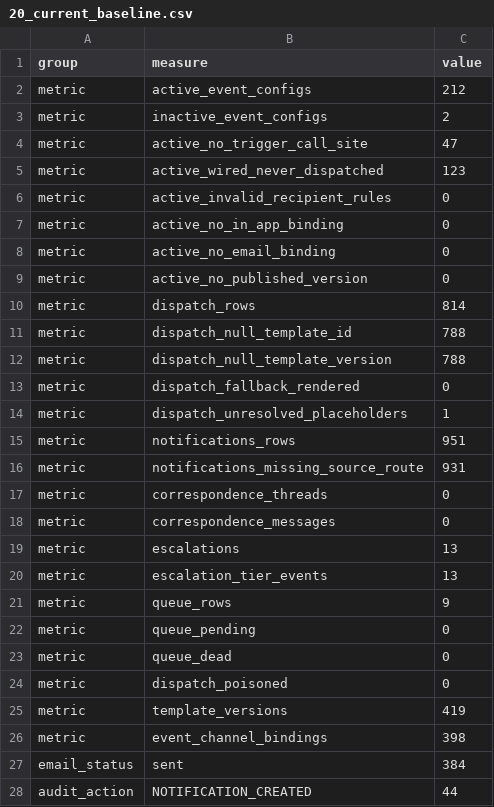
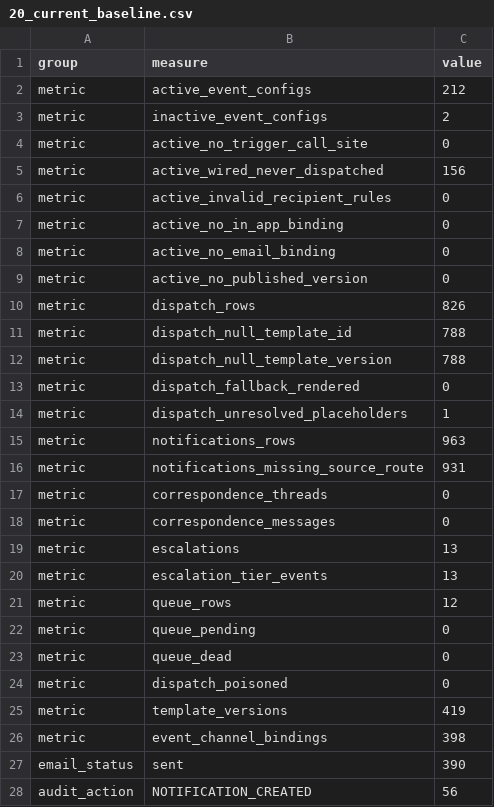
Before and after one commit to miplnoida/unified-license-hub, a CSV file: docs/verification/notifications/20_current_baseline.csv, drawn as a sheet.

```diff
--- a/docs/verification/notifications/20_current_baseline.csv
+++ b/docs/verification/notifications/20_current_baseline.csv
@@ -3,4 +3,4 @@ metric,active_event_configs,212
 metric,inactive_event_configs,2
-metric,active_no_trigger_call_site,47
-metric,active_wired_never_dispatched,123
+metric,active_no_trigger_call_site,0
+metric,active_wired_never_dispatched,156
 metric,active_invalid_recipient_rules,0
@@ -9,3 +9,3 @@ metric,active_no_email_binding,0
 metric,active_no_published_version,0
-metric,dispatch_rows,814
+metric,dispatch_rows,826
 metric,dispatch_null_template_id,788
@@ -14,3 +14,3 @@ metric,dispatch_fallback_rendered,0
 metric,dispatch_unresolved_placeholders,1
-metric,notifications_rows,951
+metric,notifications_rows,963
 metric,notifications_missing_source_route,931
@@ -20,3 +20,3 @@ metric,escalations,13
 metric,escalation_tier_events,13
-metric,queue_rows,9
+metric,queue_rows,12
 metric,queue_pending,0
@@ -26,3 +26,3 @@ metric,template_versions,419
 metric,event_channel_bindings,398
-email_status,sent,384
-audit_action,NOTIFICATION_CREATED,44
+email_status,sent,390
+audit_action,NOTIFICATION_CREATED,56
```
Also changed, not shown: docs/verification/notifications/21_trigger_matrix.csv, 2 other files.
